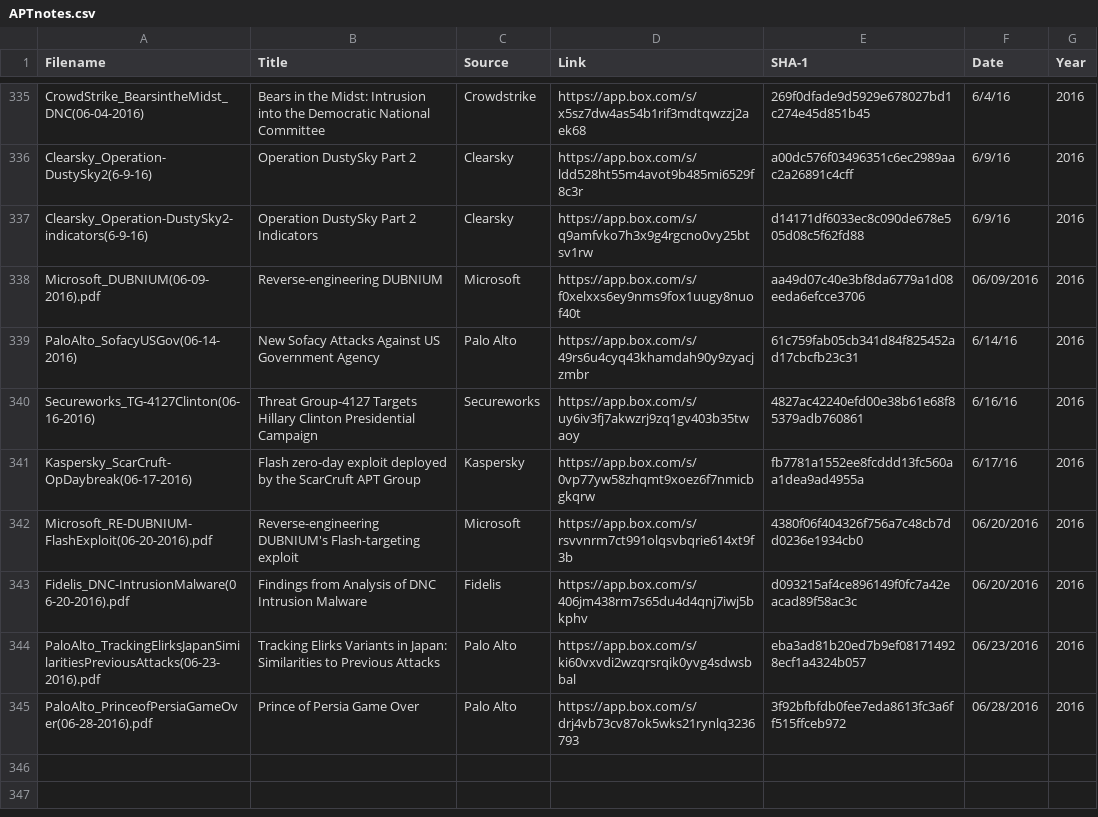
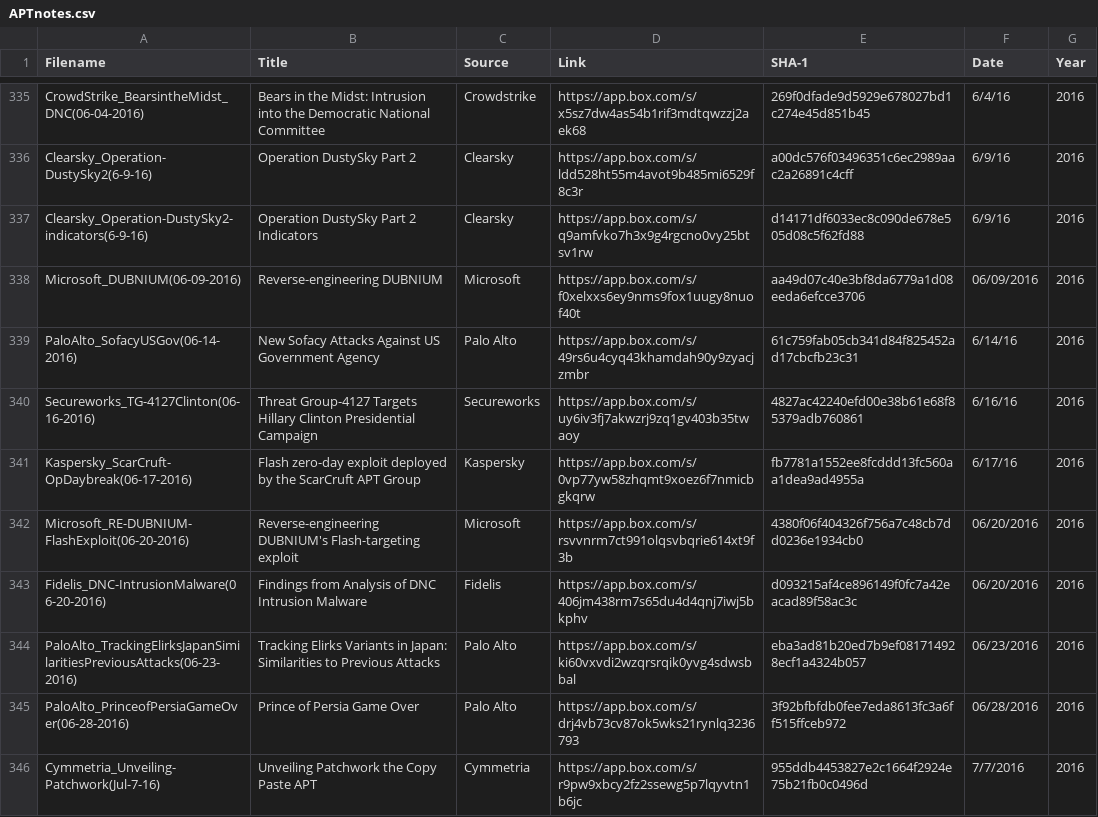
Before and after one commit to aptnotes/data, a CSV file: APTnotes.csv, drawn as a sheet; only a part is shown, gaps mark what is left out.

Commit message:
Adding Cymmetria Patchwork report
now available here: https://app.box.com/s/r9pw9xbcy2fz2ssewg5p7lqyvtn1b6jc

```diff
--- a/APTnotes.csv
+++ b/APTnotes.csv
@@ -337,3 +337,3 @@ Clearsky_Operation-DustySky2(6-9-16),Operation DustySky Part 2,Clearsky,https://
 Clearsky_Operation-DustySky2-indicators(6-9-16),Operation DustySky Part 2 Indicators,Clearsky,https://app.box.com/s/q9amfvko7h3x9g4rgcno0vy25btsv1rw,d14171df6033ec8c090de678e505d08c5f62fd88,6/9/16,2016
-Microsoft_DUBNIUM(06-09-2016).pdf,Reverse-engineering DUBNIUM,Microsoft,https://app.box.com/s/f0xelxxs6ey9nms9fox1uugy8nuof40t,aa49d07c40e3bf8da6779a1d08eeda6efcce3706,06/09/2016,2016
+Microsoft_DUBNIUM(06-09-2016),Reverse-engineering DUBNIUM,Microsoft,https://app.box.com/s/f0xelxxs6ey9nms9fox1uugy8nuof40t,aa49d07c40e3bf8da6779a1d08eeda6efcce3706,06/09/2016,2016
 PaloAlto_SofacyUSGov(06-14-2016),New Sofacy Attacks Against US Government Agency,Palo Alto,https://app.box.com/s/49rs6u4cyq43khamdah90y9zyacjzmbr,61c759fab05cb341d84f825452ad17cbcfb23c31,6/14/16,2016
@@ -341,5 +341,6 @@ Secureworks_TG-4127Clinton(06-16-2016),Threat Group-4127 Targets Hillary Clinton
 Kaspersky_ScarCruft-OpDaybreak(06-17-2016),Flash zero-day exploit deployed by the ScarCruft APT Group,Kaspersky,https://app.box.com/s/0vp77yw58zhqmt9xoez6f7nmicbgkqrw,fb7781a1552ee8fcddd13fc560aa1dea9ad4955a,6/17/16,2016
-Microsoft_RE-DUBNIUM-FlashExploit(06-20-2016).pdf,Reverse-engineering DUBNIUM's Flash-targeting exploit,Microsoft,https://app.box.com/s/rsvvnrm7ct991olqsvbqrie614xt9f3b,4380f06f404326f756a7c48cb7dd0236e1934cb0,06/20/2016,2016
-Fidelis_DNC-IntrusionMalware(06-20-2016).pdf,Findings from Analysis of DNC Intrusion Malware,Fidelis,https://app.box.com/s/406jm438rm7s65du4d4qnj7iwj5bkphv,d093215af4ce896149f0fc7a42eacad89f58ac3c,06/20/2016,2016
-PaloAlto_TrackingElirksJapanSimilaritiesPreviousAttacks(06-23-2016).pdf,Tracking Elirks Variants in Japan: Similarities to Previous Attacks,Palo Alto,https://app.box.com/s/ki60vxvdi2wzqrsrqik0yvg4sdwsbbal,eba3ad81b20ed7b9ef081714928ecf1a4324b057,06/23/2016,2016
-PaloAlto_PrinceofPersiaGameOver(06-28-2016).pdf,Prince of Persia Game Over,Palo Alto,https://app.box.com/s/drj4vb73cv87ok5wks21rynlq3236793,3f92bfbfdb0fee7eda8613fc3a6ff515ffceb972,06/28/2016,2016
+Microsoft_RE-DUBNIUM-FlashExploit(06-20-2016),Reverse-engineering DUBNIUM's Flash-targeting exploit,Microsoft,https://app.box.com/s/rsvvnrm7ct991olqsvbqrie614xt9f3b,4380f06f404326f756a7c48cb7dd0236e1934cb0,06/20/2016,2016
+Fidelis_DNC-IntrusionMalware(06-20-2016),Findings from Analysis of DNC Intrusion Malware,Fidelis,https://app.box.com/s/406jm438rm7s65du4d4qnj7iwj5bkphv,d093215af4ce896149f0fc7a42eacad89f58ac3c,06/20/2016,2016
+PaloAlto_TrackingElirksJapanSimilaritiesPreviousAttacks(06-23-2016),Tracking Elirks Variants in Japan: Similarities to Previous Attacks,Palo Alto,https://app.box.com/s/ki60vxvdi2wzqrsrqik0yvg4sdwsbbal,eba3ad81b20ed7b9ef081714928ecf1a4324b057,06/23/2016,2016
+PaloAlto_PrinceofPersiaGameOver(06-28-2016),Prince of Persia Game Over,Palo Alto,https://app.box.com/s/drj4vb73cv87ok5wks21rynlq3236793,3f92bfbfdb0fee7eda8613fc3a6ff515ffceb972,06/28/2016,2016
+Cymmetria_Unveiling-Patchwork(Jul-7-16),Unveiling Patchwork the Copy Paste APT,Cymmetria,https://app.box.com/s/r9pw9xbcy2fz2ssewg5p7lqyvtn1b6jc,955ddb4453827e2c1664f2924e75b21fb0c0496d,7/7/2016,2016
```
